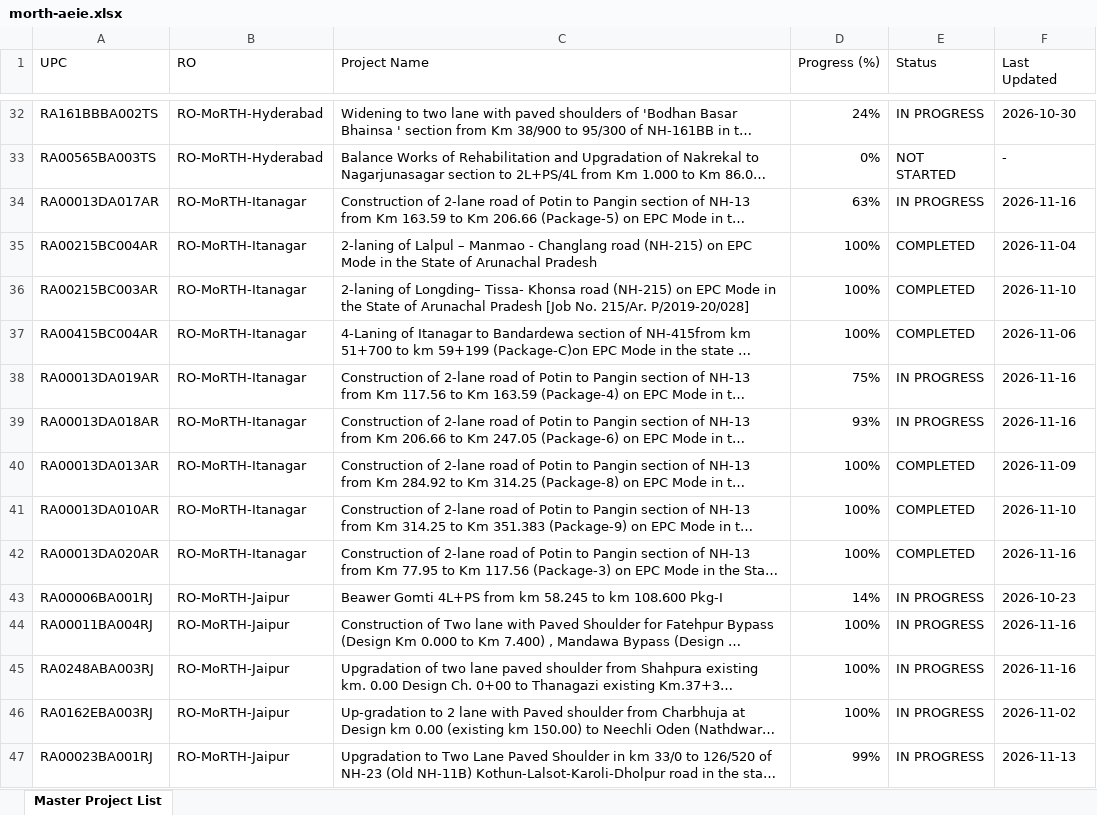
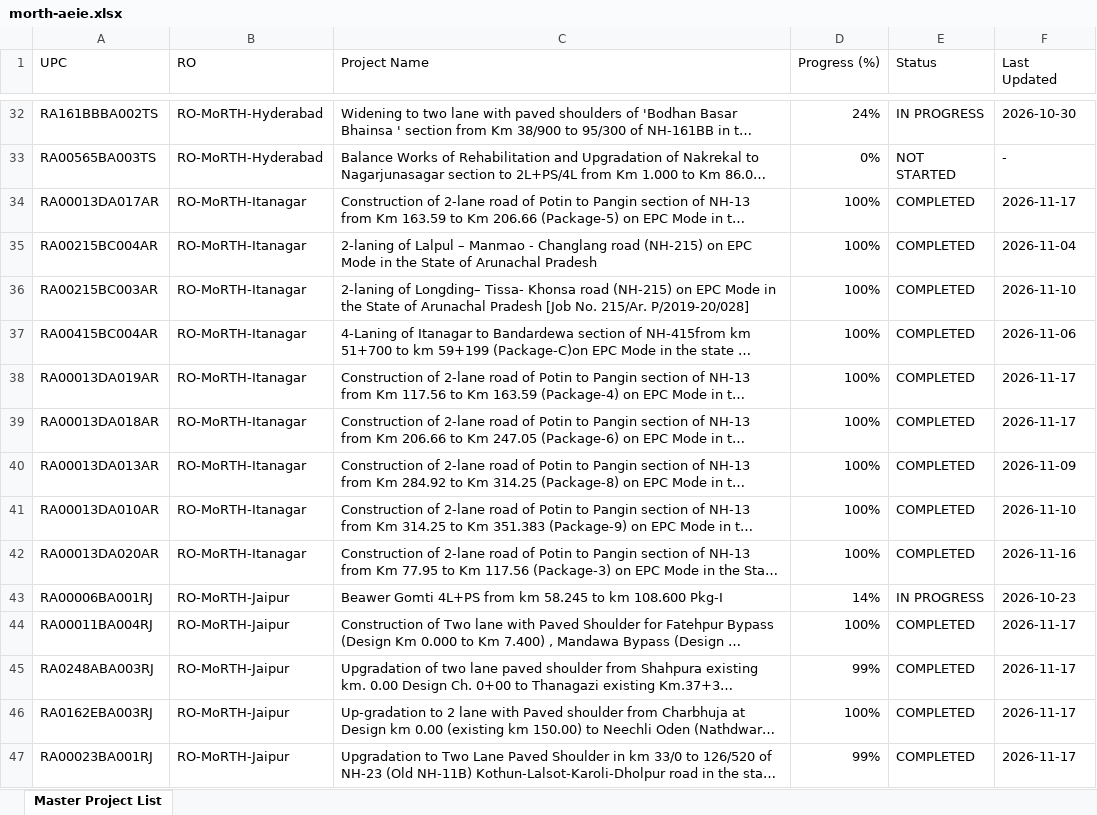
Before and after one commit to manojcivil2017-bit/manojdashboard, an Excel workbook: morth-aeie.xlsx, sheet Master Project List, drawn as a sheet; only a part is shown, gaps mark what is left out; long unchanged cells end in …; values as stored, in another font and other column widths than the file's, no cell formats; the diff covers the shown part only; the diff names each change by its address in the sheet, - before the commit and + after, or states it on an @@ line.

Commit message:
Update MoRTH AE/IE Consultant Rating data (MoRTH_AEIE_Master_Directory_2026-11-18.xlsx)

```diff
--- a/morth-aeie.xlsx (sheet Master Project List)
+++ b/morth-aeie.xlsx (sheet Master Project List)
-D34 (Progress (%)): 63%
+D34 (Progress (%)): 100%
-E34 (Status): IN PROGRESS
+E34 (Status): COMPLETED
-F34 (Last Updated): 2026-11-16
+F34 (Last Updated): 2026-11-17
-D38 (Progress (%)): 75%
+D38 (Progress (%)): 100%
-E38:E39 (Status): IN PROGRESS
+E38:E39 (Status): COMPLETED
-F38:F39 (Last Updated): 2026-11-16
+F38:F39 (Last Updated): 2026-11-17
-D39 (Progress (%)): 93%
+D39 (Progress (%)): 100%
-E44:E47 (Status): IN PROGRESS
+E44:E47 (Status): COMPLETED
-F44:F45 (Last Updated): 2026-11-16
+F44:F45 (Last Updated): 2026-11-17
-D45 (Progress (%)): 100%
+D45 (Progress (%)): 99%
-F46 (Last Updated): 2026-11-02
+F46 (Last Updated): 2026-11-17
-F47 (Last Updated): 2026-11-13
+F47 (Last Updated): 2026-11-17
```
Also changed, not shown: 79 edited cells elsewhere in this sheet, cell formats.
